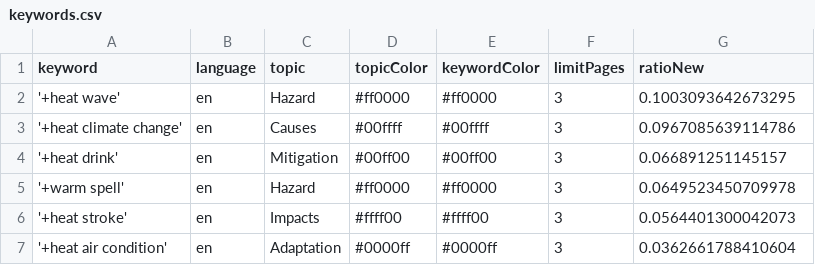
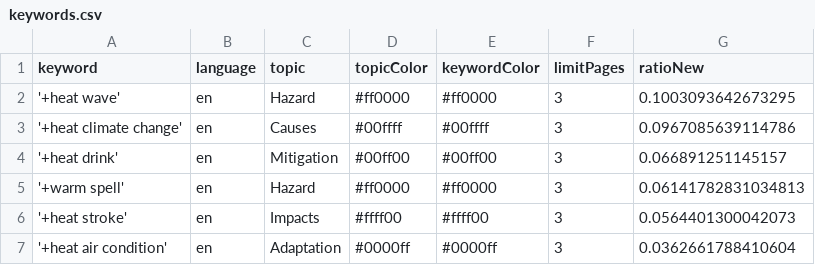
Before and after one commit to magaliekathrin-news/HeatIsComing, a CSV file: keywords.csv, drawn as a sheet.

```diff
--- a/keywords.csv
+++ b/keywords.csv
@@ -4,3 +4,3 @@ keyword,language,topic,topicColor,keywordColor,limitPages,ratioNew
 '+heat drink',en,Mitigation,#00ff00,#00ff00,3,0.066891251145157
-'+warm spell',en,Hazard,#ff0000,#ff0000,3,0.0649523450709978
+'+warm spell',en,Hazard,#ff0000,#ff0000,3,0.06141782831034813
 '+heat stroke',en,Impacts,#ffff00,#ffff00,3,0.0564401300042073
```
Also changed, not shown: csv/news_2026_05.csv, 1 other file.
